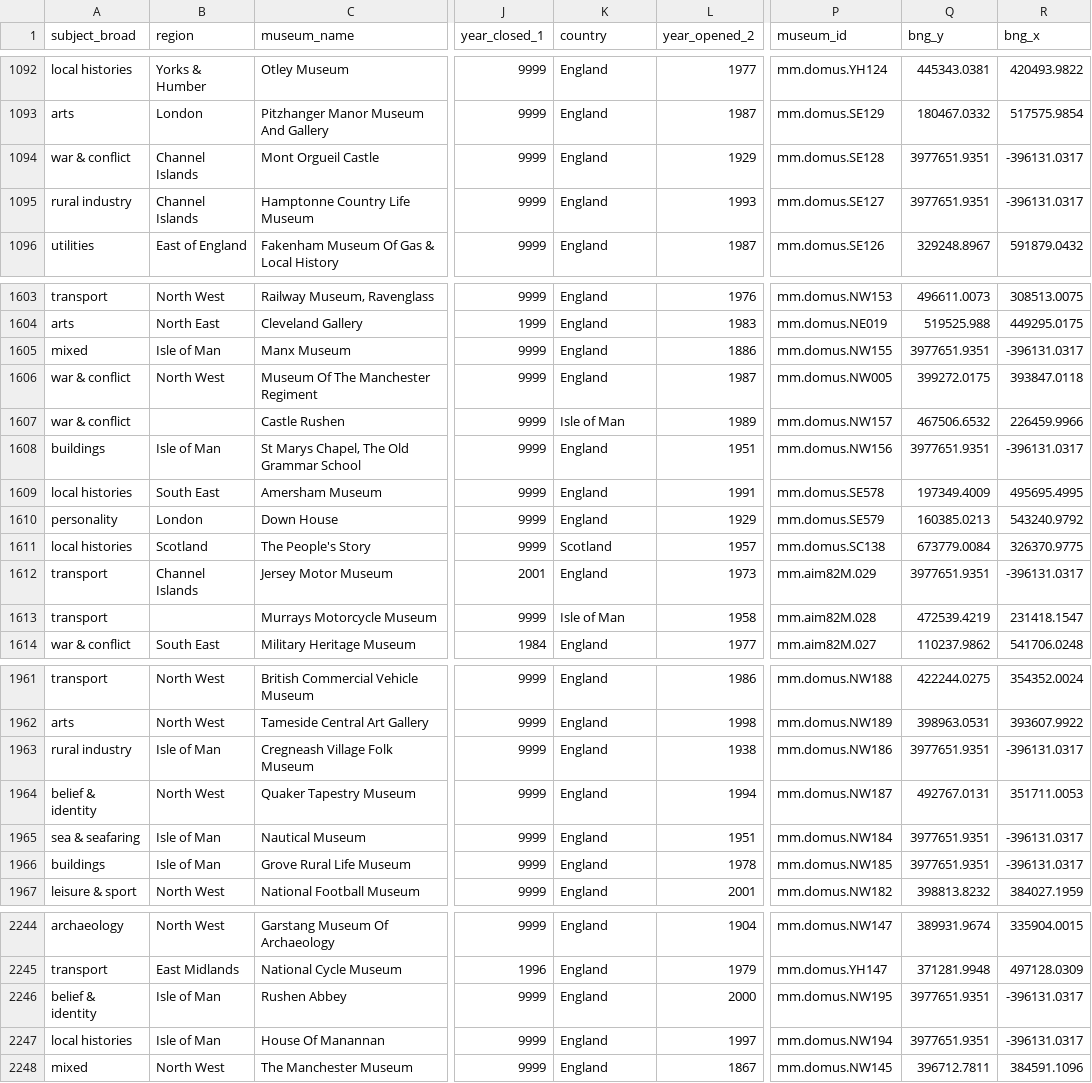
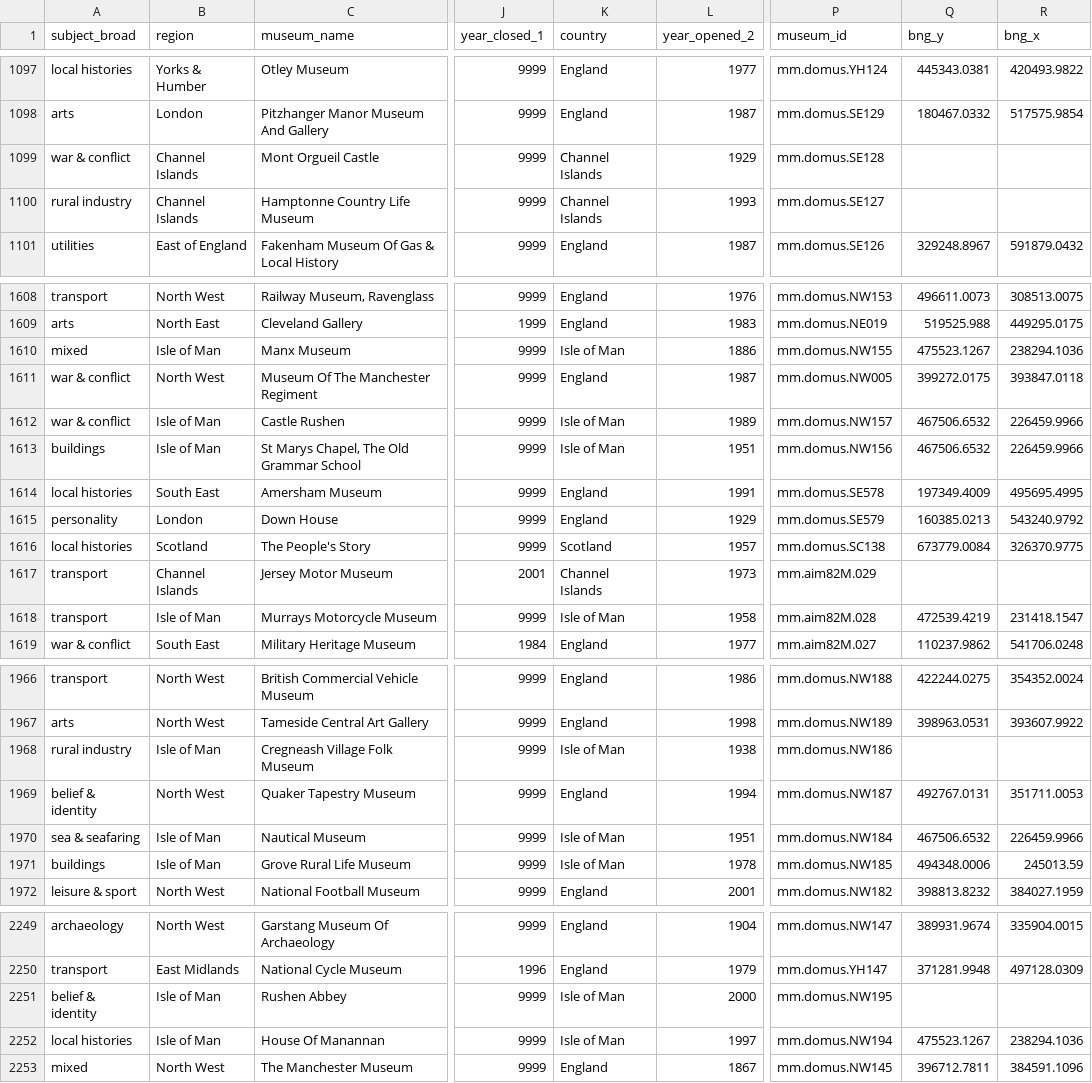
Before and after one commit to Birkbeck/museum-analytics, a CSV file: data/query_results/museums.csv, drawn as a sheet; only a part is shown, gaps mark what is left out; addresses are those after the commit; the diff covers the shown part only; the diff names each change by its address in the sheet, - before the commit and + after, or states it on an @@ line.

Commit message:
sort out non-museums and museums without collections

```diff
--- a/data/query_results/museums.csv
+++ b/data/query_results/museums.csv
-K1099:K1100 (country): England
+K1099:K1100 (country): Channel Islands
-Q1099:Q1100 (bng_y): 3977651.9351
+Q1099:Q1100 (bng_y): (empty)
-R1099:R1100 (bng_x): -396131.0317
+R1099:R1100 (bng_x): (empty)
-K1610 (country): England
+K1610 (country): Isle of Man
-Q1610 (bng_y): 3977651.9351
+Q1610 (bng_y): 475523.1267
-R1610 (bng_x): -396131.0317
+R1610 (bng_x): 238294.1036
-B1612 (region): (empty)
+B1612 (region): Isle of Man
-K1613 (country): England
+K1613 (country): Isle of Man
-Q1613 (bng_y): 3977651.9351
+Q1613 (bng_y): 467506.6532
-R1613 (bng_x): -396131.0317
+R1613 (bng_x): 226459.9966
-K1617 (country): England
+K1617 (country): Channel Islands
-Q1617 (bng_y): 3977651.9351
+Q1617 (bng_y): (empty)
-R1617 (bng_x): -396131.0317
+R1617 (bng_x): (empty)
-B1618 (region): (empty)
+B1618 (region): Isle of Man
-K1968 (country): England
+K1968 (country): Isle of Man
-Q1968 (bng_y): 3977651.9351
+Q1968 (bng_y): (empty)
-R1968 (bng_x): -396131.0317
+R1968 (bng_x): (empty)
-K1970:K1971 (country): England
+K1970:K1971 (country): Isle of Man
-Q1970 (bng_y): 3977651.9351
+Q1970 (bng_y): 467506.6532
-R1970 (bng_x): -396131.0317
+R1970 (bng_x): 226459.9966
-Q1971 (bng_y): 3977651.9351
+Q1971 (bng_y): 494348.0006
-R1971 (bng_x): -396131.0317
+R1971 (bng_x): 245013.59
-K2251:K2252 (country): England
+K2251:K2252 (country): Isle of Man
-Q2251 (bng_y): 3977651.9351
+Q2251 (bng_y): (empty)
-R2251 (bng_x): -396131.0317
+R2251 (bng_x): (empty)
-Q2252 (bng_y): 3977651.9351
+Q2252 (bng_y): 475523.1267
-R2252 (bng_x): -396131.0317
+R2252 (bng_x): 238294.1036
```
Also changed, not shown: 6 moved rows and 71 edited cells elsewhere in this file, data/mapping-museums-data.csv, data/query_results/actor_types.csv, 22 other files.
